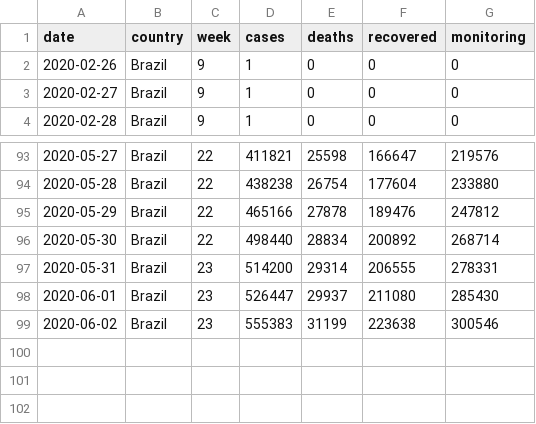
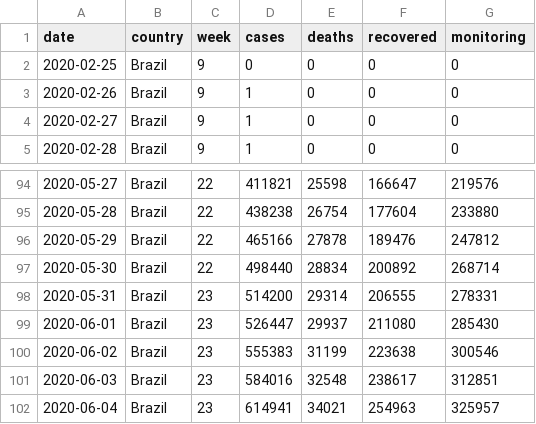
Before and after one commit to momenezes/covid19, a CSV file: data/brazil_covid19_macro.csv, drawn as a sheet; only a part is shown, gaps mark what is left out.

Commit message:
subindo datasets

```diff
--- a/data/brazil_covid19_macro.csv
+++ b/data/brazil_covid19_macro.csv
@@ -1,2 +1,3 @@
 date,country,week,cases,deaths,recovered,monitoring
+2020-02-25,Brazil,9,0,0,0,0
 2020-02-26,Brazil,9,1,0,0,0
@@ -99 +100,3 @@ date,country,week,cases,deaths,recovered,monitoring
 2020-06-02,Brazil,23,555383,31199,223638,300546
+2020-06-03,Brazil,23,584016,32548,238617,312851
+2020-06-04,Brazil,23,614941,34021,254963,325957
```
Also changed, not shown: 6 other files.
